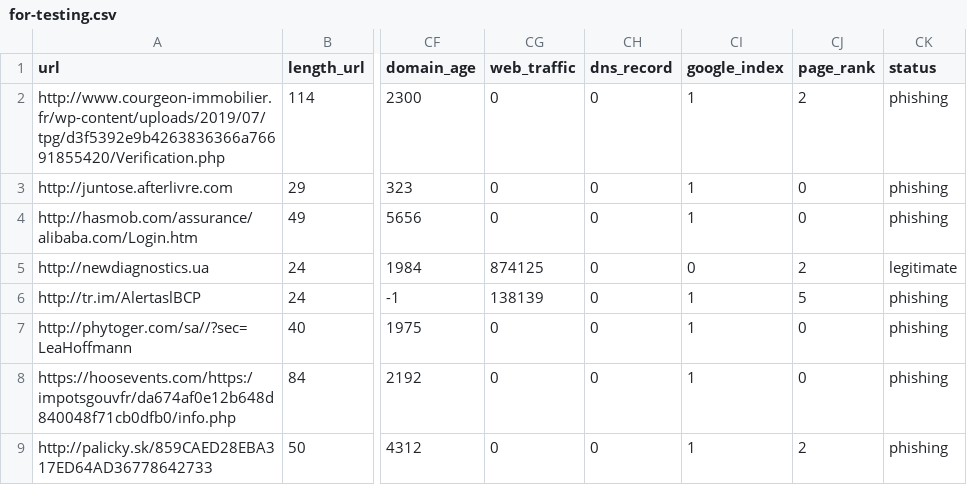
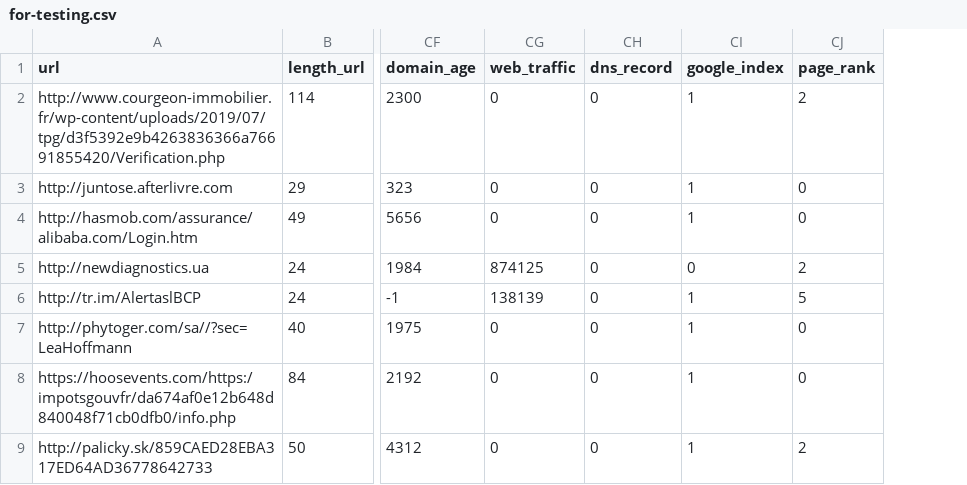
Before and after one commit to elisamartins/Intelligence-Artificielle, a CSV file: TP3/data/for-testing.csv, drawn as a sheet; only a part is shown, gaps mark what is left out; the diff names each change by its address in the sheet, - before the commit and + after, or states it on an @@ line.

```diff
--- a/TP3/data/for-testing.csv
+++ b/TP3/data/for-testing.csv
-column CK (status), rows 2-9: phishing | phishing | phishing | legitimate | phishing | phishing | phishing | phishing
```
Also changed, not shown: TP3/data/results-minus-test.csv, TP3/data/submission.csv, 1 other file.
